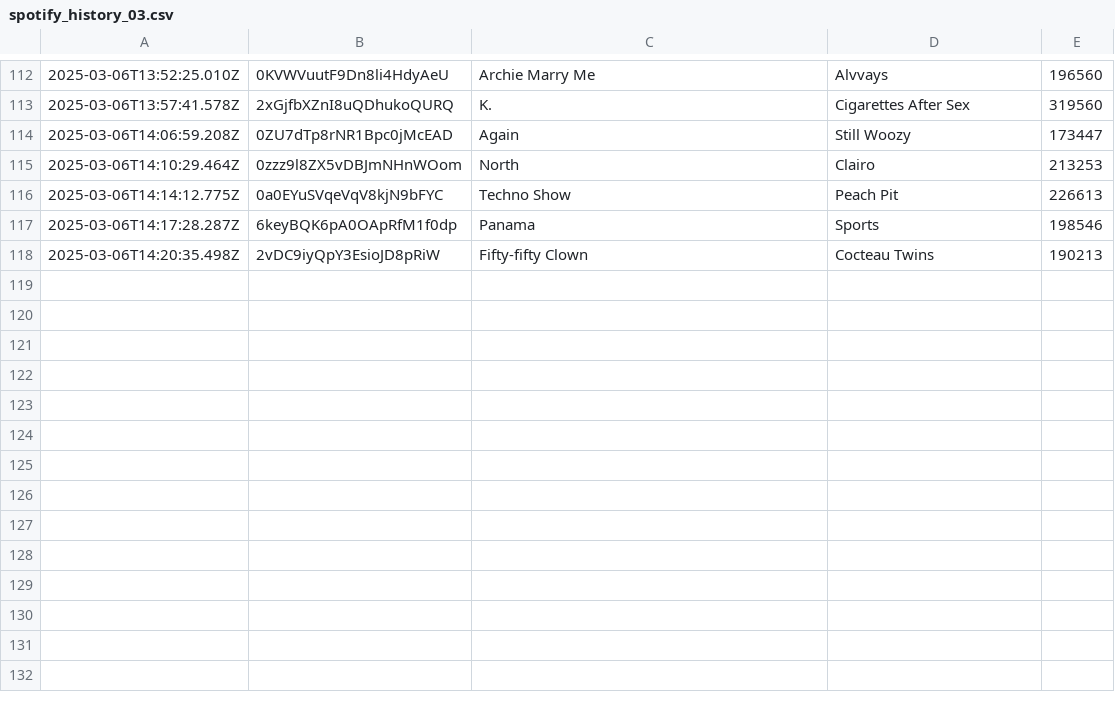
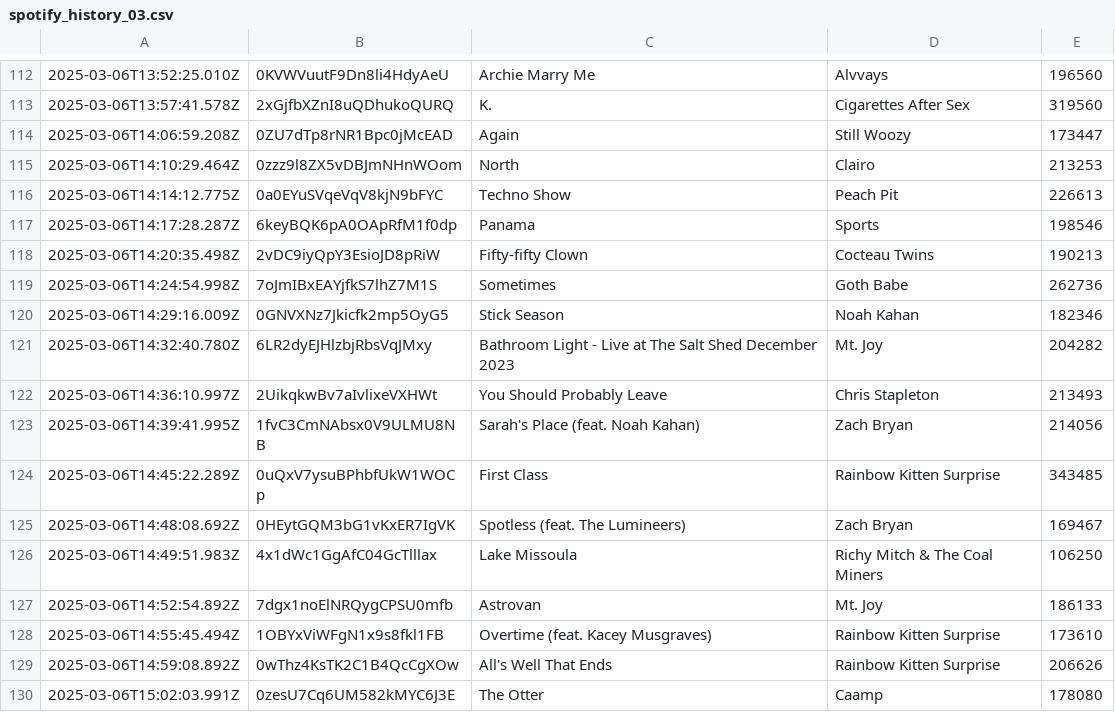
Before and after one commit to katemcgraw0/spotify-data-tracker, a CSV file: spotify_history_03.csv, drawn as a sheet; only a part is shown, gaps mark what is left out; the diff names each change by its address in the sheet, - before the commit and + after, or states it on an @@ line.

```diff
--- a/spotify_history_03.csv
+++ b/spotify_history_03.csv
+row 119: 2025-03-06T14:24:54.998Z | 7oJmIBxEAYjfkS7lhZ7M1S | Sometimes | Goth Babe | 262736
+row 120: 2025-03-06T14:29:16.009Z | 0GNVXNz7Jkicfk2mp5OyG5 | Stick Season | Noah Kahan | 182346
+row 121: 2025-03-06T14:32:40.780Z | 6LR2dyEJHlzbjRbsVqJMxy | Bathroom Light - Live at The Salt Shed December 2023 | Mt. Joy | 204282
+row 122: 2025-03-06T14:36:10.997Z | 2UikqkwBv7aIvlixeVXHWt | You Should Probably Leave | Chris Stapleton | 213493
+row 123: 2025-03-06T14:39:41.995Z | 1fvC3CmNAbsx0V9ULMU8NB | Sarah's Place (feat. Noah Kahan) | Zach Bryan | 214056
+row 124: 2025-03-06T14:45:22.289Z | 0uQxV7ysuBPhbfUkW1WOCp | First Class | Rainbow Kitten Surprise | 343485
+row 125: 2025-03-06T14:48:08.692Z | 0HEytGQM3bG1vKxER7IgVK | Spotless (feat. The Lumineers) | Zach Bryan | 169467
+row 126: 2025-03-06T14:49:51.983Z | 4x1dWc1GgAfC04GcTlllax | Lake Missoula | Richy Mitch & The Coal Miners | 106250
+row 127: 2025-03-06T14:52:54.892Z | 7dgx1noElNRQygCPSU0mfb | Astrovan | Mt. Joy | 186133
+row 128: 2025-03-06T14:55:45.494Z | 1OBYxViWFgN1x9s8fkl1FB | Overtime (feat. Kacey Musgraves) | Rainbow Kitten Surprise | 173610
+row 129: 2025-03-06T14:59:08.892Z | 0wThz4KsTK2C1B4QcCgXOw | All's Well That Ends | Rainbow Kitten Surprise | 206626
+row 130: 2025-03-06T15:02:03.991Z | 0zesU7Cq6UM582kMYC6J3E | The Otter | Caamp | 178080
```
